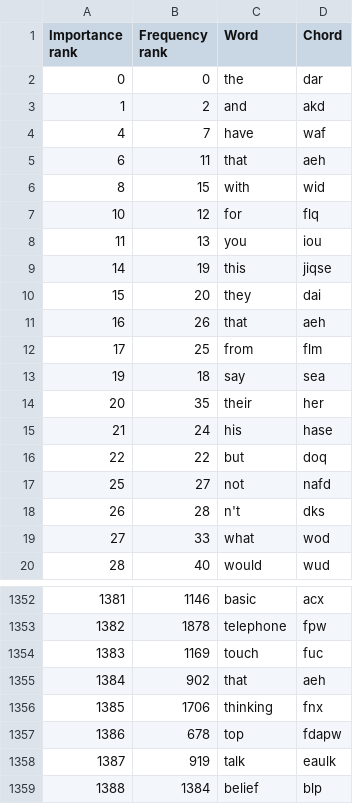
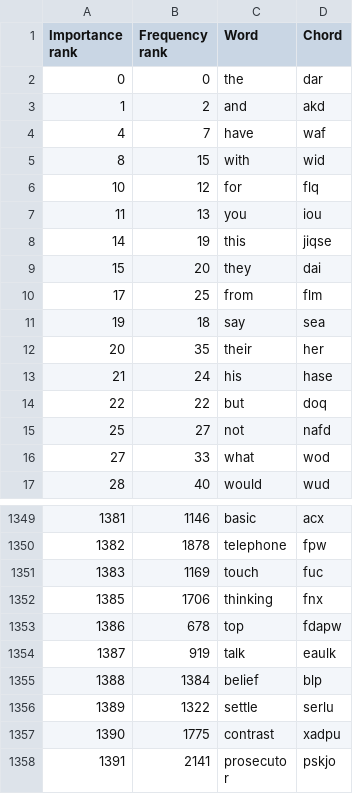
Before and after one commit to kantord/pyanist, a CSV file: docs/all_chords.csv, drawn as a sheet; only a part is shown, gaps mark what is left out; the shorter side is filled out with more unchanged rows; the diff names each change by its address in the sheet, - before the commit and + after, or states it on an @@ line.

Commit message:
docs: include lessons for top 100 words

```diff
--- a/docs/all_chords.csv
+++ b/docs/all_chords.csv
-row 5: 6 | 11 | that | aeh
-row 11: 16 | 26 | that | aeh
-row 18: 26 | 28 | n't | dks
-row 1355: 1384 | 902 | that | aeh
```
Also changed, not shown: 12 other files.
